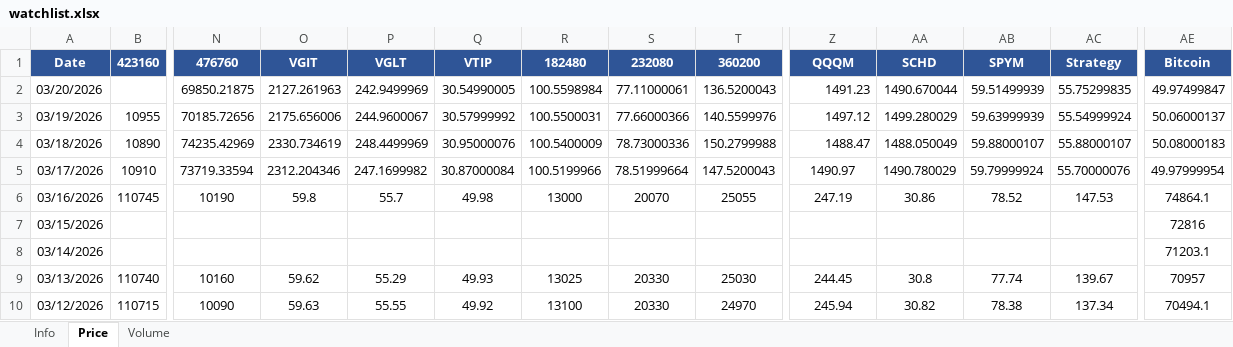
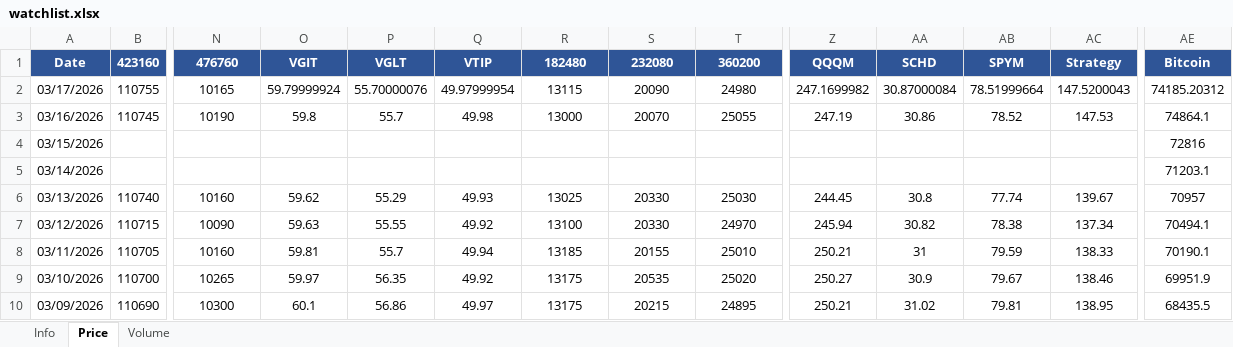
Before and after one commit to jtkimpr/finance-watch, an Excel workbook: data/watchlist.xlsx, sheet Price, drawn as a sheet; only a part is shown, gaps mark what is left out; the shorter side is filled out with more unchanged rows; values as stored, in another font and other column widths than the file's, no borders; removed rows and columns are numbered as before the commit, all else as after; rows hold the shown columns only; the diff covers the shown part only; the diff names each change by its address in the sheet, - before the commit and + after, or states it on an @@ line.

```diff
--- a/data/watchlist.xlsx (sheet Price)
+++ b/data/watchlist.xlsx (sheet Price)
-row 2: 03/20/2026 |  | 69850.21875 | 2127.261963 | 242.9499969 | 30.54990005 | 100.5598984 | 77.11000061 | 136.5200043 | 1491.23 | 1490.670044 | 59.51499939 | 55.75299835 | 49.97499847
-row 3: 03/19/2026 | 10955 | 70185.72656 | 2175.656006 | 244.9600067 | 30.57999992 | 100.5500031 | 77.66000366 | 140.5599976 | 1497.12 | 1499.280029 | 59.63999939 | 55.54999924 | 50.06000137
-row 4: 03/18/2026 | 10890 | 74235.42969 | 2330.734619 | 248.4499969 | 30.95000076 | 100.5400009 | 78.73000336 | 150.2799988 | 1488.47 | 1488.050049 | 59.88000107 | 55.88000107 | 50.08000183
-B2: 10910
+B2: 110755
-N2: 73719.33594
+N2: 10165
-O2: 2312.204346
+O2: 59.79999924
-P2: 247.1699982
+P2: 55.70000076
-Q2: 30.87000084
+Q2: 49.97999954
-R2: 100.5199966
+R2: 13115
-S2: 78.51999664
+S2: 20090
-T2: 147.5200043
+T2: 24980
-Z2: 1490.97
+Z2: 247.1699982
-AA2: 1490.780029
+AA2: 30.87000084
-AB2: 59.79999924
+AB2: 78.51999664
-AC2: 55.70000076
+AC2: 147.5200043
-AE2: 49.97999954
+AE2: 74185.20312
```
Also changed, not shown: 15 edited cells elsewhere in this sheet, sheet Volume, sheet Info, 1 other file.
